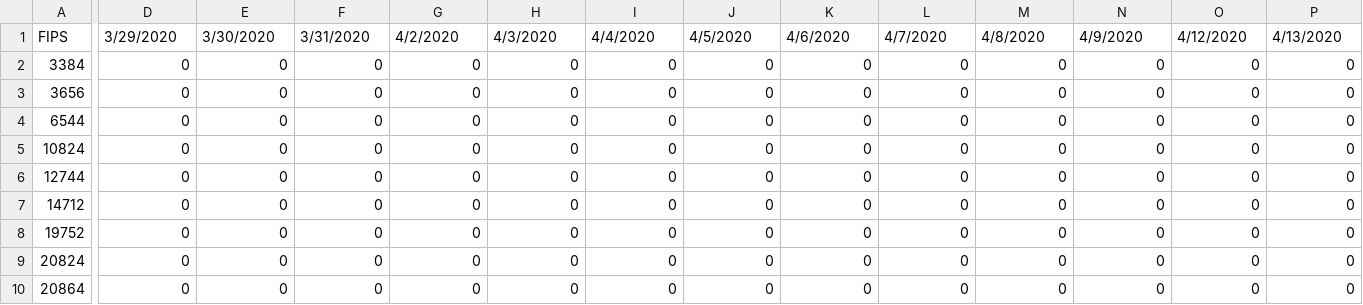
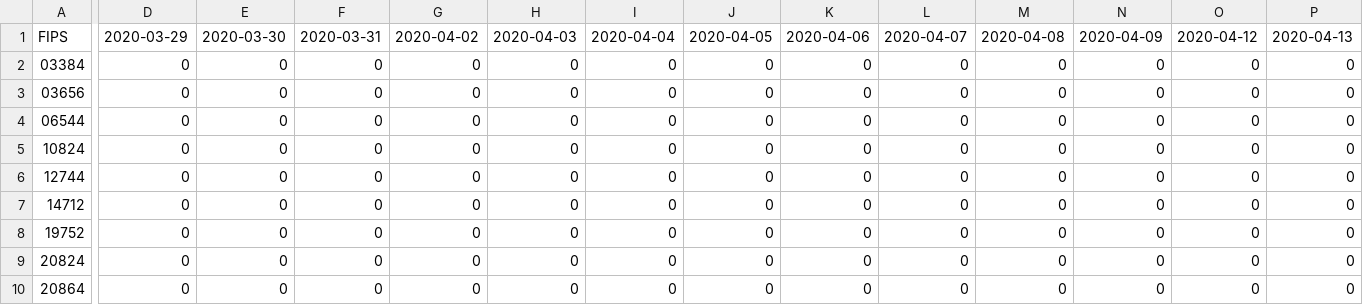
Before and after one commit to eloracm/chester-county-covid, a CSV file: total_deaths.csv, drawn as a sheet; only a part is shown, gaps mark what is left out; the diff covers the shown part only; the diff names each change by its address in the sheet, - before the commit and + after, or states it on an @@ line.

```diff
--- a/total_deaths.csv
+++ b/total_deaths.csv
-D1: 3/29/2020
+D1: 2020-03-29
-E1: 3/30/2020
+E1: 2020-03-30
-F1: 3/31/2020
+F1: 2020-03-31
-G1: 4/2/2020
+G1: 2020-04-02
-H1: 4/3/2020
+H1: 2020-04-03
-I1: 4/4/2020
+I1: 2020-04-04
-J1: 4/5/2020
+J1: 2020-04-05
-K1: 4/6/2020
+K1: 2020-04-06
-L1: 4/7/2020
+L1: 2020-04-07
-M1: 4/8/2020
+M1: 2020-04-08
-N1: 4/9/2020
+N1: 2020-04-09
-O1: 4/12/2020
+O1: 2020-04-12
-P1: 4/13/2020
+P1: 2020-04-13
-A2: 3384
+A2: 03384
-A3: 3656
+A3: 03656
-A4: 6544
+A4: 06544
```
Also changed, not shown: 159 edited cells elsewhere in this file, total_confirmed.csv.
